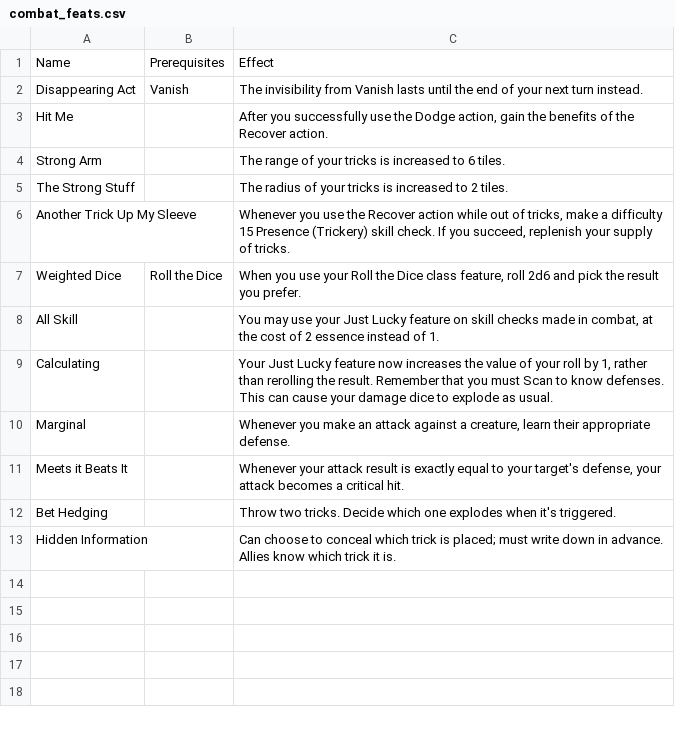
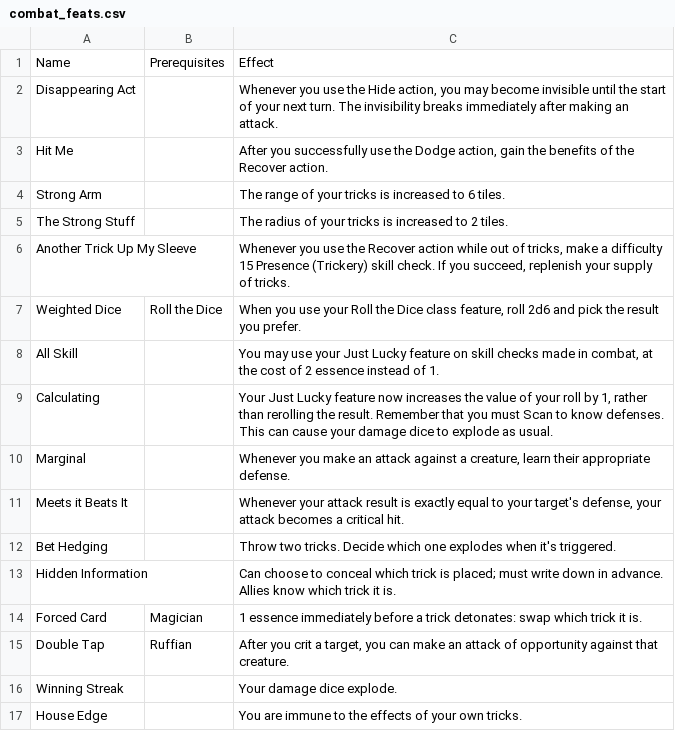
Before and after one commit to Leafwing-Studios/fonts-of-power, a CSV file: docs/src/character-options/classes/trickster/combat_feats.csv, drawn as a sheet.

Commit message:
Trickster subclasses

```diff
--- a/docs/src/character-options/classes/trickster/combat_feats.csv
+++ b/docs/src/character-options/classes/trickster/combat_feats.csv
@@ -1,3 +1,3 @@
 "Name","Prerequisites","Effect"
-"Disappearing Act","Vanish","The invisibility from Vanish lasts until the end of your next turn instead."
+"Disappearing Act",,"Whenever you use the Hide action, you may become invisible until the start of your next turn. The invisibility breaks immediately after making an attack."
 "Hit Me",,"After you successfully use the Dodge action, gain the benefits of the Recover action."
@@ -13 +13,5 @@
 "Hidden Information",,"Can choose to conceal which trick is placed; must write down in advance. Allies know which trick it is."
+"Forced Card","Magician","1 essence immediately before a trick detonates: swap which trick it is."
+"Double Tap","Ruffian","After you crit a target, you can make an attack of opportunity against that creature."
+"Winning Streak",,"Your damage dice explode."
+"House Edge",,"You are immune to the effects of your own tricks."
```
Also changed, not shown: docs/src/character-options/classes/trickster/features.csv, 2 other files.
